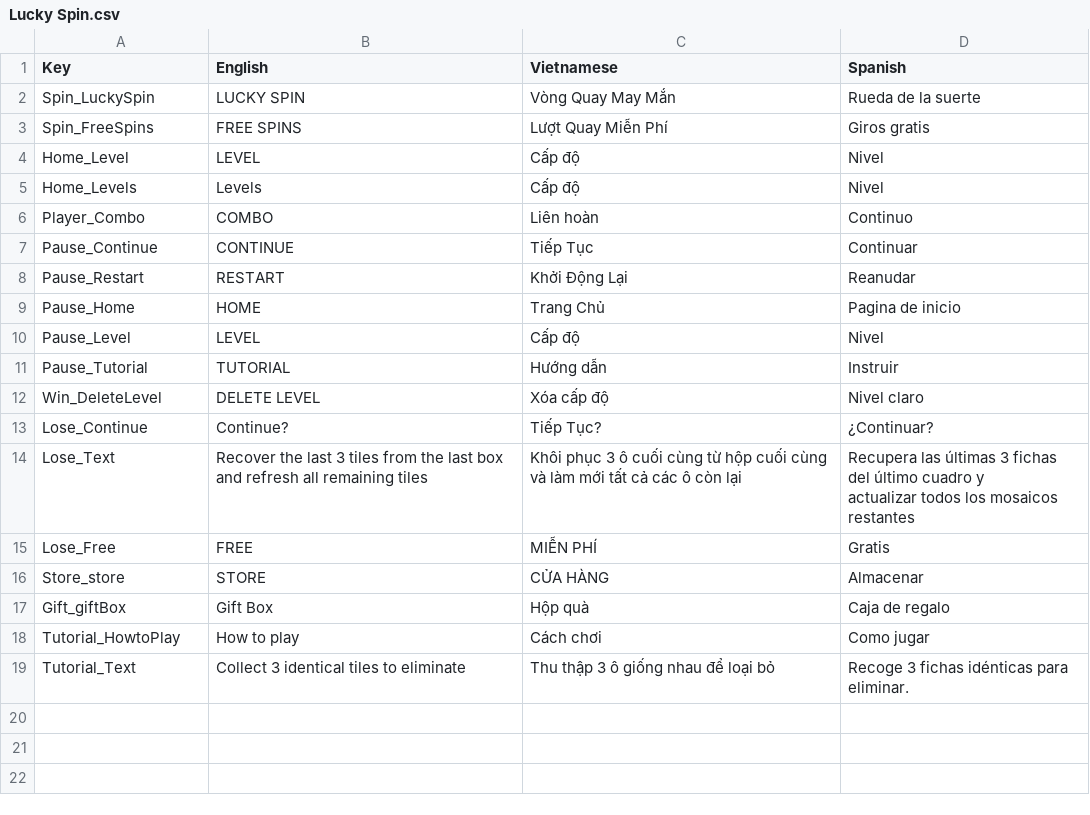
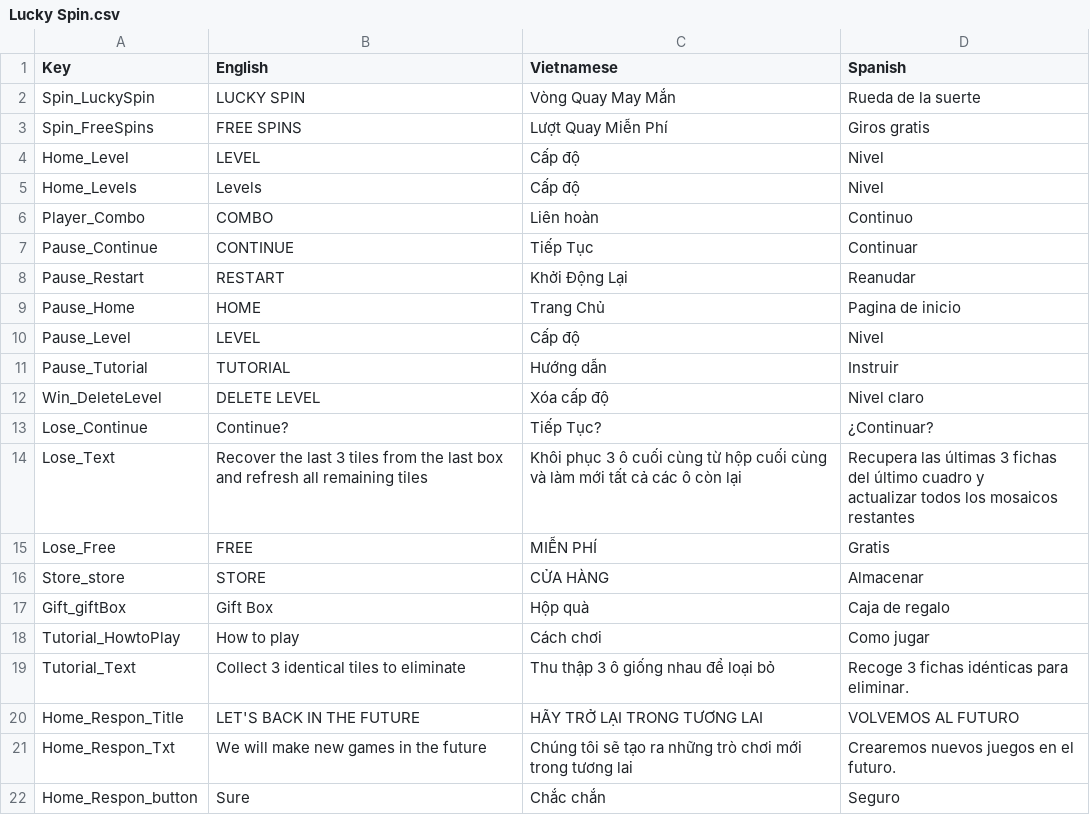
Before and after one commit to Giahuy2502/Match_Animal_Clone, a CSV file: Assets/SimpleLocalization/Resources/Localization/Lucky Spin.csv, drawn as a sheet.

Commit message:
Add responsive feature

```diff
--- a/Assets/SimpleLocalization/Resources/Localization/Lucky Spin.csv
+++ b/Assets/SimpleLocalization/Resources/Localization/Lucky Spin.csv
@@ -20 +20,4 @@ Tutorial_HowtoPlay,How to play,Cách chơi,Como jugar
 Tutorial_Text,Collect 3 identical tiles to eliminate,Thu thập 3 ô giống nhau để loại bỏ,Recoge 3 fichas idénticas para eliminar.
+Home_Respon_Title,LET'S BACK IN THE FUTURE,HÃY TRỞ LẠI TRONG TƯƠNG LAI,VOLVEMOS AL FUTURO
+Home_Respon_Txt,We will make new games in the future,Chúng tôi sẽ tạo ra những trò chơi mới trong tương lai,Crearemos nuevos juegos en el futuro.
+Home_Respon_button,Sure,Chắc chắn,Seguro
```
Also changed, not shown: 6 other files.
